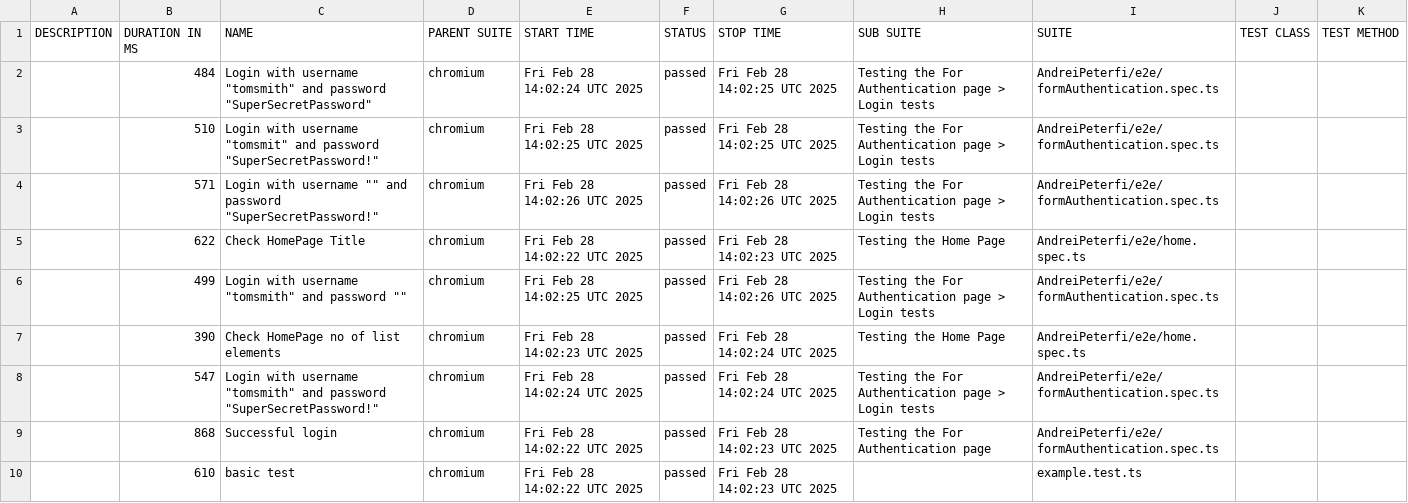
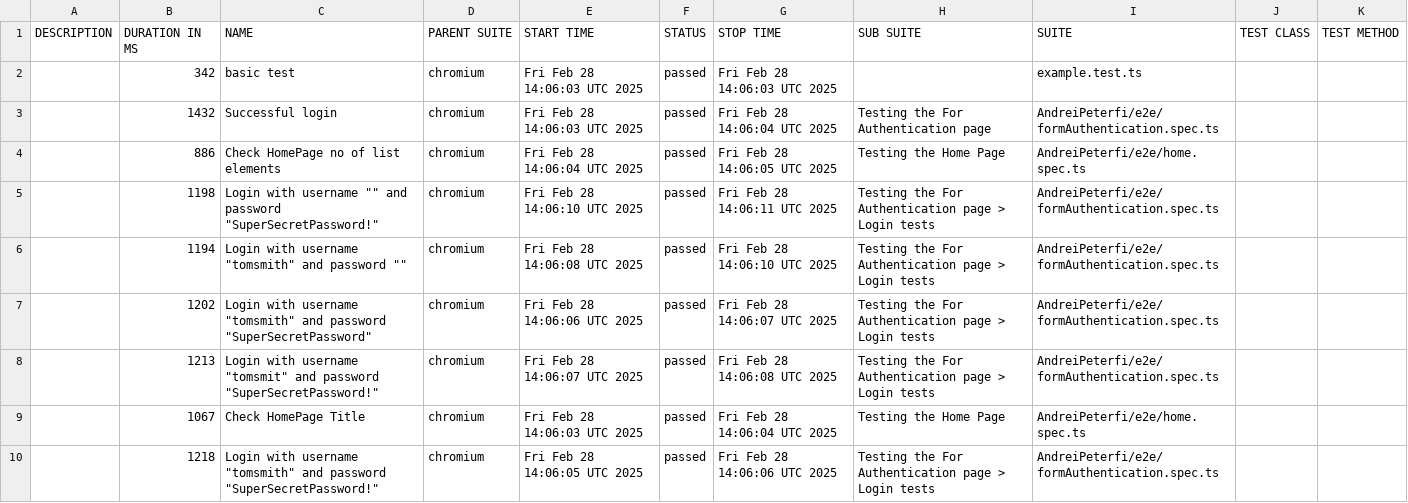
Before and after one commit to PeterfiAndrei/UltimateLearningProject, a CSV file: data/suites.csv, drawn as a sheet.

```diff
--- a/data/suites.csv
+++ b/data/suites.csv
@@ -1,10 +1,10 @@
 "DESCRIPTION","DURATION IN MS","NAME","PARENT SUITE","START TIME","STATUS","STOP TIME","SUB SUITE","SUITE","TEST CLASS","TEST METHOD"
-"","484","Login with username ""tomsmith"" and password ""SuperSecretPassword""","chromium","Fri Feb 28 14:02:24 UTC 2025","passed","Fri Feb 28 14:02:25 UTC 2025","Testing the For Authentication page > Login tests","AndreiPeterfi/e2e/formAuthentication.spec.ts","",""
-"","510","Login with username ""tomsmit"" and password ""SuperSecretPassword!""","chromium","Fri Feb 28 14:02:25 UTC 2025","passed","Fri Feb 28 14:02:25 UTC 2025","Testing the For Authentication page > Login tests","AndreiPeterfi/e2e/formAuthentication.spec.ts","",""
-"","571","Login with username """" and password ""SuperSecretPassword!""","chromium","Fri Feb 28 14:02:26 UTC 2025","passed","Fri Feb 28 14:02:26 UTC 2025","Testing the For Authentication page > Login tests","AndreiPeterfi/e2e/formAuthentication.spec.ts","",""
-"","622","Check HomePage Title","chromium","Fri Feb 28 14:02:22 UTC 2025","passed","Fri Feb 28 14:02:23 UTC 2025","Testing the Home Page","AndreiPeterfi/e2e/home.spec.ts","",""
-"","499","Login with username ""tomsmith"" and password """"","chromium","Fri Feb 28 14:02:25 UTC 2025","passed","Fri Feb 28 14:02:26 UTC 2025","Testing the For Authentication page > Login tests","AndreiPeterfi/e2e/formAuthentication.spec.ts","",""
-"","390","Check HomePage no of list elements","chromium","Fri Feb 28 14:02:23 UTC 2025","passed","Fri Feb 28 14:02:24 UTC 2025","Testing the Home Page","AndreiPeterfi/e2e/home.spec.ts","",""
-"","547","Login with username ""tomsmith"" and password ""SuperSecretPassword!""","chromium","Fri Feb 28 14:02:24 UTC 2025","passed","Fri Feb 28 14:02:24 UTC 2025","Testing the For Authentication page > Login tests","AndreiPeterfi/e2e/formAuthentication.spec.ts","",""
-"","868","Successful login","chromium","Fri Feb 28 14:02:22 UTC 2025","passed","Fri Feb 28 14:02:23 UTC 2025","Testing the For Authentication page","AndreiPeterfi/e2e/formAuthentication.spec.ts","",""
-"","610","basic test","chromium","Fri Feb 28 14:02:22 UTC 2025","passed","Fri Feb 28 14:02:23 UTC 2025","","example.test.ts","",""
+"","342","basic test","chromium","Fri Feb 28 14:06:03 UTC 2025","passed","Fri Feb 28 14:06:03 UTC 2025","","example.test.ts","",""
+"","1432","Successful login","chromium","Fri Feb 28 14:06:03 UTC 2025","passed","Fri Feb 28 14:06:04 UTC 2025","Testing the For Authentication page","AndreiPeterfi/e2e/formAuthentication.spec.ts","",""
+"","886","Check HomePage no of list elements","chromium","Fri Feb 28 14:06:04 UTC 2025","passed","Fri Feb 28 14:06:05 UTC 2025","Testing the Home Page","AndreiPeterfi/e2e/home.spec.ts","",""
+"","1198","Login with username """" and password ""SuperSecretPassword!""","chromium","Fri Feb 28 14:06:10 UTC 2025","passed","Fri Feb 28 14:06:11 UTC 2025","Testing the For Authentication page > Login tests","AndreiPeterfi/e2e/formAuthentication.spec.ts","",""
+"","1194","Login with username ""tomsmith"" and password """"","chromium","Fri Feb 28 14:06:08 UTC 2025","passed","Fri Feb 28 14:06:10 UTC 2025","Testing the For Authentication page > Login tests","AndreiPeterfi/e2e/formAuthentication.spec.ts","",""
+"","1202","Login with username ""tomsmith"" and password ""SuperSecretPassword""","chromium","Fri Feb 28 14:06:06 UTC 2025","passed","Fri Feb 28 14:06:07 UTC 2025","Testing the For Authentication page > Login tests","AndreiPeterfi/e2e/formAuthentication.spec.ts","",""
+"","1213","Login with username ""tomsmit"" and password ""SuperSecretPassword!""","chromium","Fri Feb 28 14:06:07 UTC 2025","passed","Fri Feb 28 14:06:08 UTC 2025","Testing the For Authentication page > Login tests","AndreiPeterfi/e2e/formAuthentication.spec.ts","",""
+"","1067","Check HomePage Title","chromium","Fri Feb 28 14:06:03 UTC 2025","passed","Fri Feb 28 14:06:04 UTC 2025","Testing the Home Page","AndreiPeterfi/e2e/home.spec.ts","",""
+"","1218","Login with username ""tomsmith"" and password ""SuperSecretPassword!""","chromium","Fri Feb 28 14:06:05 UTC 2025","passed","Fri Feb 28 14:06:06 UTC 2025","Testing the For Authentication page > Login tests","AndreiPeterfi/e2e/formAuthentication.spec.ts","",""
```
Also changed, not shown: 32 other files.
